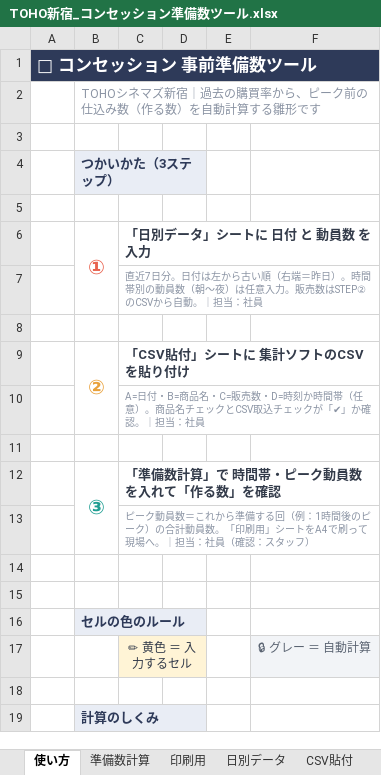
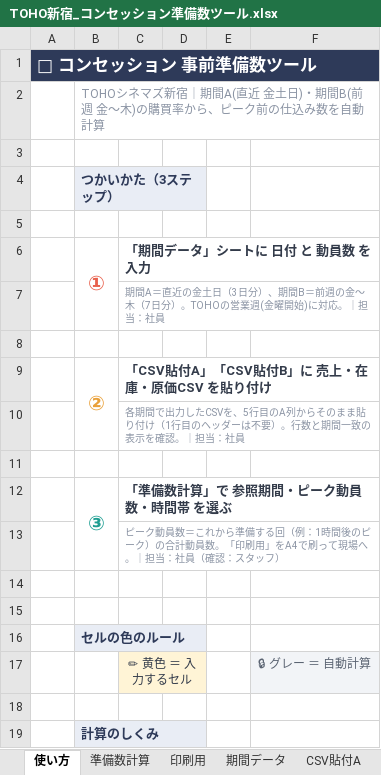
Before and after one commit to haruhisasasagawa/claude-code-practice, an Excel workbook: concession-prep/TOHO新宿_コンセッション準備数ツール.xlsx, sheet 使い方, drawn as a sheet; only a part is shown; values as stored, in another font and other column widths than the file's, no borders; the diff covers the shown part only; the diff names each change by its address in the sheet, - before the commit and + after, or states it on an @@ line.

```diff
--- a/concession-prep/TOHO新宿_コンセッション準備数ツール.xlsx (sheet 使い方)
+++ b/concession-prep/TOHO新宿_コンセッション準備数ツール.xlsx (sheet 使い方)
-sheet tab: 日別データ
+sheet tab: 期間データ
-sheet tab: CSV貼付
+sheet tab: CSV貼付A
-B2 (①): …ズ新宿｜過去の購買率から、ピーク前の仕込み数（作る数）を自動計算する雛形です
+B2 (①): …ズ新宿｜期間A(直近 金土日)・期間B(前週 金〜木)の購買率から、ピーク前の仕込み数を自動計算
-C6: 「日別データ」シートに 日付 と 動員数 を入力
+C6: 「期間データ」シートに 日付 と 動員数 を入力
-C7 (「期間データ」シートに 日付 と 動員数 を入力): 直近7日分。日付は左から古い順（右端＝昨日）。時間帯別の動員数（朝〜夜）は任意入力。販売数はSTEP②のCSVから自動。｜担当…
+C7 (「期間データ」シートに 日付 と 動員数 を入力): 期間A＝直近の金土日（3日分）、期間B＝前週の金〜木（7日分）。TOHOの営業週(金曜開始)に対応。｜担当…
-C9 (「期間データ」シートに 日付 と 動員数 を入力): 「CSV貼付」シートに 集計ソフトのCSV を貼り付け
+C9 (「期間データ」シートに 日付 と 動員数 を入力): 「CSV貼付A」「CSV貼付B」に 売上・在庫・原価CSV を貼り付け
-C10 (「期間データ」シートに 日付 と 動員数 を入力): A=日付・B=商品名・C=販売数・D=時刻か時間帯（任意）。商品名チェックとCSV取込チェックが「✔」か確認。｜…
+C10 (「期間データ」シートに 日付 と 動員数 を入力): 各期間で出力したCSVを、5行目のA列からそのまま貼り付け（1行目のヘッダーは不要）。行数と期間一致の表示を確認。｜…
-C12 (「期間データ」シートに 日付 と 動員数 を入力): 「準備数計算」で 時間帯・ピーク動員数 を入れて「作る数」を確認
+C12 (「期間データ」シートに 日付 と 動員数 を入力): 「準備数計算」で 参照期間・ピーク動員数・時間帯 を選ぶ
-C13 (「期間データ」シートに 日付 と 動員数 を入力): …印刷用」シートをA4で刷…
+C13 (「期間データ」シートに 日付 と 動員数 を入力): …印刷用」をA4で刷…
```
Also changed, not shown: 1 added row, 3 removed rows and 10 edited cells elsewhere in this sheet, sheet CSV貼付A, sheet 期間データ, sheet 準備数計算, sheet 印刷用, other sheet tabs, hidden cells, 4 other files.
